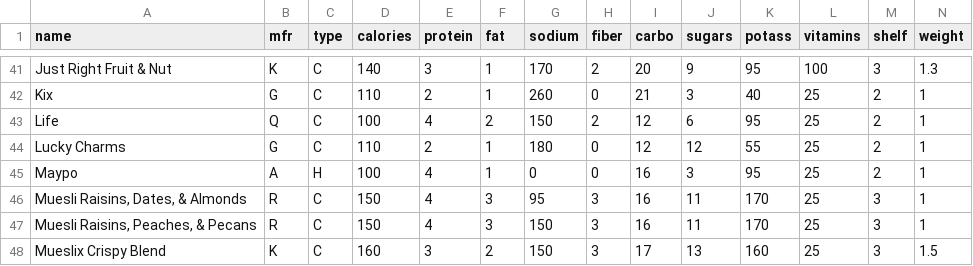
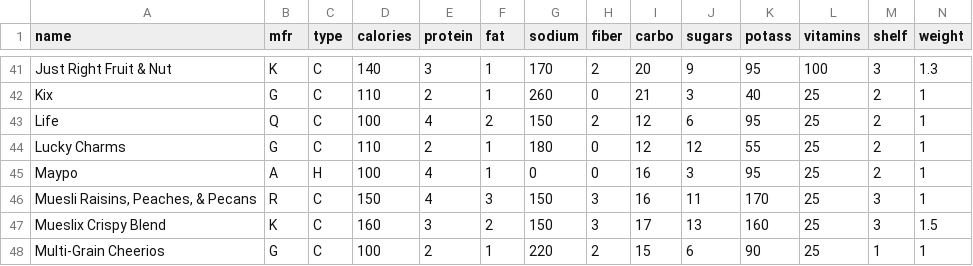
Before and after one commit to roxyconstantine-dev/Proyecto, a CSV file: cereal.csv, drawn as a sheet; only a part is shown, gaps mark what is left out; the shorter side is filled out with more unchanged rows; rows hold the shown columns only; the diff names each change by its address in the sheet, - before the commit and + after, or states it on an @@ line.

Commit message:
Update cereal.csv

```diff
--- a/cereal.csv
+++ b/cereal.csv
-row 46: Muesli Raisins, Dates, & Almonds | R | C | 150 | 4 | 3 | 95 | 3 | 16 | 11 | 170 | 25 | 3 | 1
```
